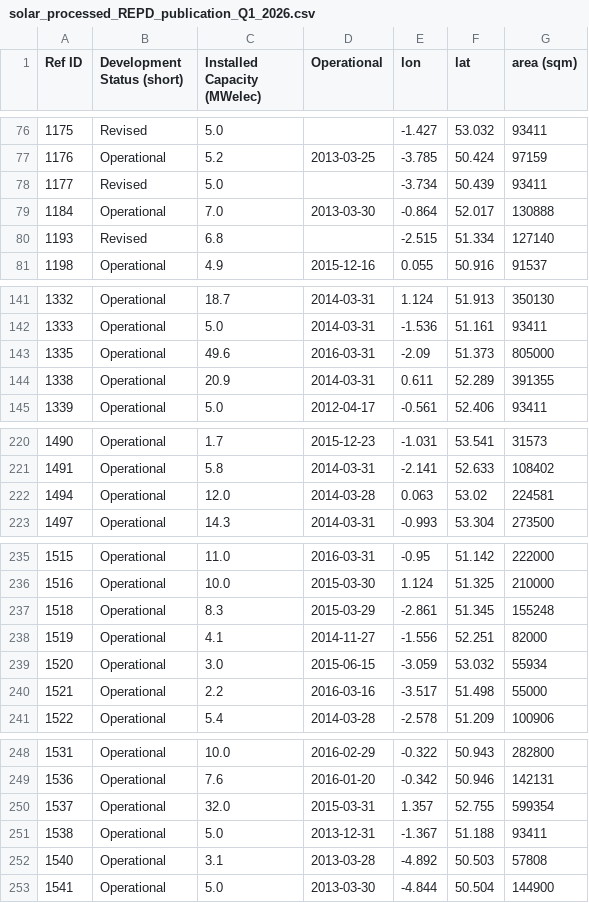
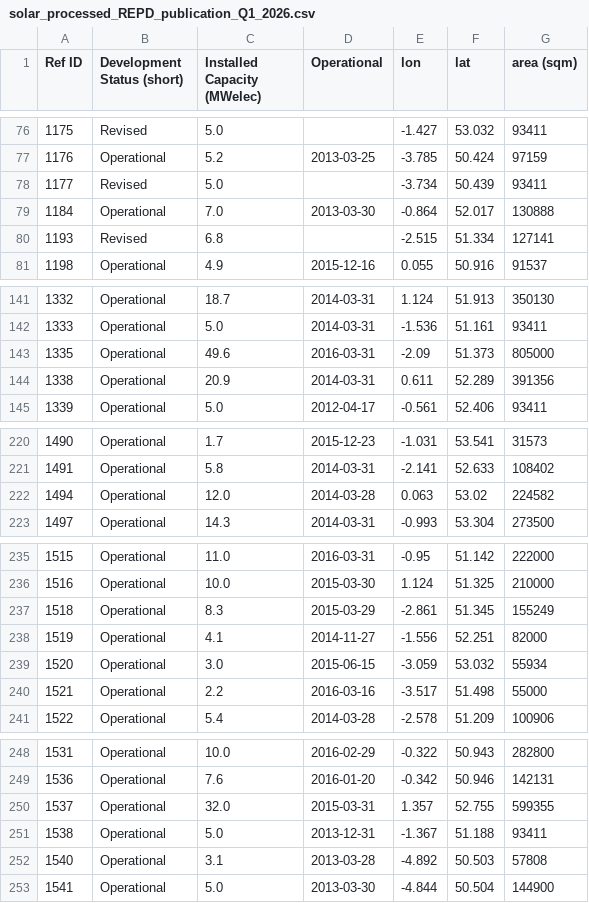
Before and after one commit to TheWorldSim/world-sim-data, a CSV file: data/power_plants/uk/data/solar_processed_REPD_publication_Q1_2026.csv, drawn as a sheet; only a part is shown, gaps mark what is left out; the diff covers the shown part only.

Commit message:
Solar site area is converted to integer properly via rounding first

```diff
--- a/data/power_plants/uk/data/solar_processed_REPD_publication_Q1_2026.csv
+++ b/data/power_plants/uk/data/solar_processed_REPD_publication_Q1_2026.csv
@@ -79,3 +79,3 @@ Ref ID,Development Status (short),Installed Capacity (MWelec),Operational,lon,la
 1184,Operational,7.0,2013-03-30,-0.864,52.017,130888
-1193,Revised,6.8,,-2.515,51.334,127140
+1193,Revised,6.8,,-2.515,51.334,127141
 1198,Operational,4.9,2015-12-16,0.055,50.916,91537
@@ -143,3 +143,3 @@ Ref ID,Development Status (short),Installed Capacity (MWelec),Operational,lon,la
 1335,Operational,49.6,2016-03-31,-2.09,51.373,805000
-1338,Operational,20.9,2014-03-31,0.611,52.289,391355
+1338,Operational,20.9,2014-03-31,0.611,52.289,391356
 1339,Operational,5.0,2012-04-17,-0.561,52.406,93411
@@ -221,3 +221,3 @@ Ref ID,Development Status (short),Installed Capacity (MWelec),Operational,lon,la
 1491,Operational,5.8,2014-03-31,-2.141,52.633,108402
-1494,Operational,12.0,2014-03-28,0.063,53.02,224581
+1494,Operational,12.0,2014-03-28,0.063,53.02,224582
 1497,Operational,14.3,2014-03-31,-0.993,53.304,273500
@@ -236,3 +236,3 @@ Ref ID,Development Status (short),Installed Capacity (MWelec),Operational,lon,la
 1516,Operational,10.0,2015-03-30,1.124,51.325,210000
-1518,Operational,8.3,2015-03-29,-2.861,51.345,155248
+1518,Operational,8.3,2015-03-29,-2.861,51.345,155249
 1519,Operational,4.1,2014-11-27,-1.556,52.251,82000
@@ -249,3 +249,3 @@ Ref ID,Development Status (short),Installed Capacity (MWelec),Operational,lon,la
 1536,Operational,7.6,2016-01-20,-0.342,50.946,142131
-1537,Operational,32.0,2015-03-31,1.357,52.755,599354
+1537,Operational,32.0,2015-03-31,1.357,52.755,599355
 1538,Operational,5.0,2013-12-31,-1.367,51.188,93411
```
Also changed, not shown: 57 edited cells elsewhere in this file, data/power_plants/uk/data/solar_yearly_processed_REPD_publication_Q1_2026.csv, 2 other files.
